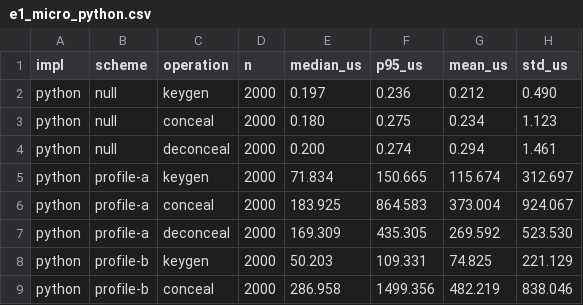
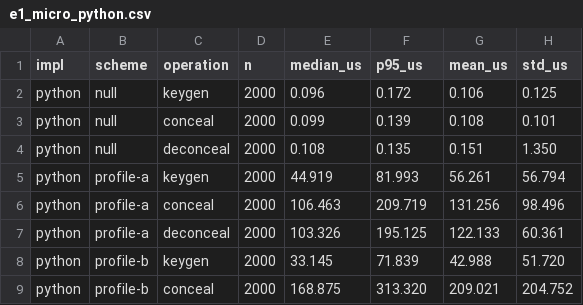
Before and after one commit to raj-atg/pq-suci-5g, a CSV file: results/processed/e1_micro_python.csv, drawn as a sheet; only a part is shown; the diff covers the shown part only.

```diff
--- a/results/processed/e1_micro_python.csv
+++ b/results/processed/e1_micro_python.csv
@@ -1,9 +1,9 @@
 impl,scheme,operation,n,median_us,p95_us,mean_us,std_us
-python,null,keygen,2000,0.197,0.236,0.212,0.490
-python,null,conceal,2000,0.180,0.275,0.234,1.123
-python,null,deconceal,2000,0.200,0.274,0.294,1.461
-python,profile-a,keygen,2000,71.834,150.665,115.674,312.697
-python,profile-a,conceal,2000,183.925,864.583,373.004,924.067
-python,profile-a,deconceal,2000,169.309,435.305,269.592,523.530
-python,profile-b,keygen,2000,50.203,109.331,74.825,221.129
-python,profile-b,conceal,2000,286.958,1499.356,482.219,838.046
+python,null,keygen,2000,0.096,0.172,0.106,0.125
+python,null,conceal,2000,0.099,0.139,0.108,0.101
+python,null,deconceal,2000,0.108,0.135,0.151,1.350
+python,profile-a,keygen,2000,44.919,81.993,56.261,56.794
+python,profile-a,conceal,2000,106.463,209.719,131.256,98.496
+python,profile-a,deconceal,2000,103.326,195.125,122.133,60.361
+python,profile-b,keygen,2000,33.145,71.839,42.988,51.720
+python,profile-b,conceal,2000,168.875,313.320,209.021,204.752
```
Also changed, not shown: 52 edited cells elsewhere in this file, results/processed/e1_native_liboqs.csv, results/processed/e5_sidf_capacity.csv, 4 other files.
